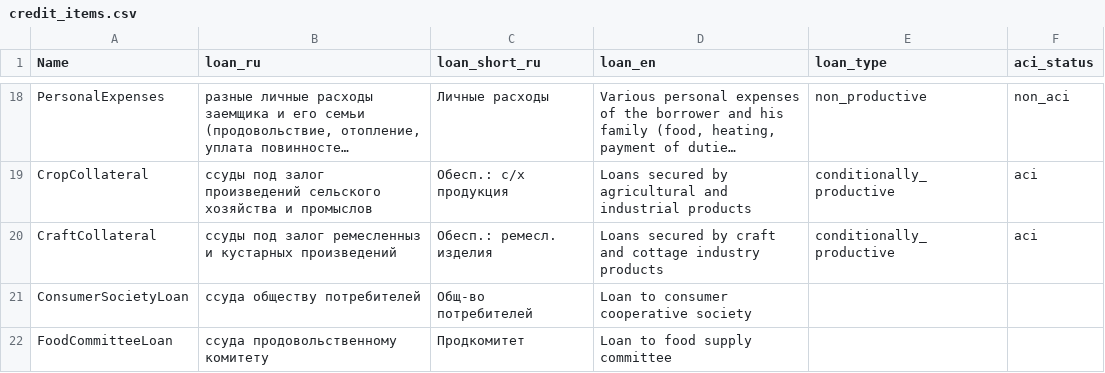
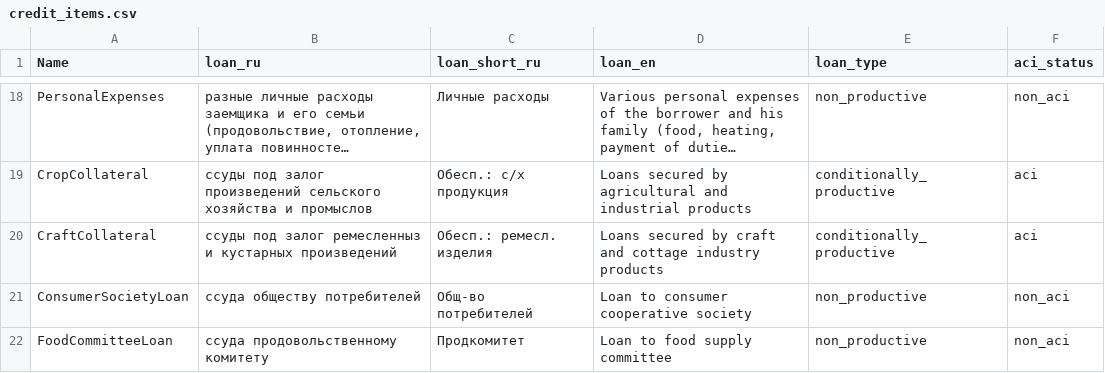
Before and after one commit to componavt/LLLE-R1900s, a CSV file: data/credit_items.csv, drawn as a sheet; only a part is shown, gaps mark what is left out; long unchanged cells end in ….

Commit message:
+ 2 credit items

```diff
--- a/data/credit_items.csv
+++ b/data/credit_items.csv
@@ -20,3 +20,3 @@ CropCollateral,"ссуды под залог произведений сельс
 CraftCollateral,"ссуды под залог ремесленныз и кустарных произведений","Обесп.: ремесл. изделия","Loans secured by craft and cottage industry products",conditionally_productive,aci
-ConsumerSocietyLoan,"ссуда обществу потребителей","Общ-во потребителей","Loan to consumer cooperative society",,
-FoodCommitteeLoan,"ссуда продовольственному комитету","Продкомитет","Loan to food supply committee",,
+ConsumerSocietyLoan,"ссуда обществу потребителей","Общ-во потребителей","Loan to consumer cooperative society",non_productive,non_aci
+FoodCommitteeLoan,"ссуда продовольственному комитету","Продкомитет","Loan to food supply committee",non_productive,non_aci
```
Also changed, not shown: 1 other file.
